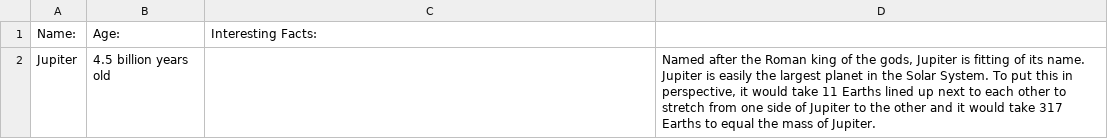
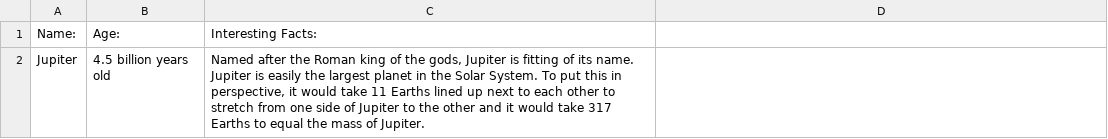
Before and after one commit to KelvinOko/SciFiUI, a CSV file: java/data/jupiter.csv, drawn as a sheet; the diff names each change by its address in the sheet, - before the commit and + after, or states it on an @@ line.

Commit message:
csv for jupiter(complete)

```diff
--- a/java/data/jupiter.csv
+++ b/java/data/jupiter.csv
-C2: (empty)
+C2: Named after the Roman king of the gods, Jupiter is fitting of its name. Jupiter is easily the largest planet in the Solar System. To put this in perspective, it would take 11 Earths lined up next to each other to stretch from one side of Jupiter to the other and it would take 317 Earths to equal the mass of Jupiter.
-D2: Named after the Roman king of the gods, Jupiter is fitting of its name. Jupiter is easily the largest planet in the Solar System. To put this in perspective, it would take 11 Earths lined up next to each other to stretch from one side of Jupiter to the other and it would take 317 Earths to equal the mass of Jupiter.
+D2: (empty)
```
Also changed, not shown: 1 other file.
